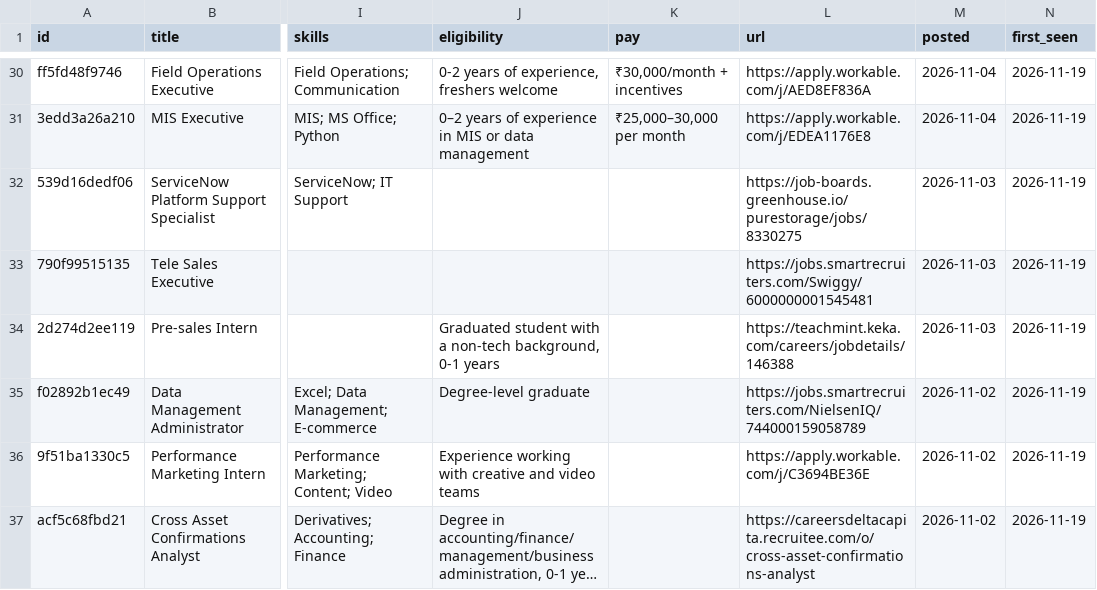
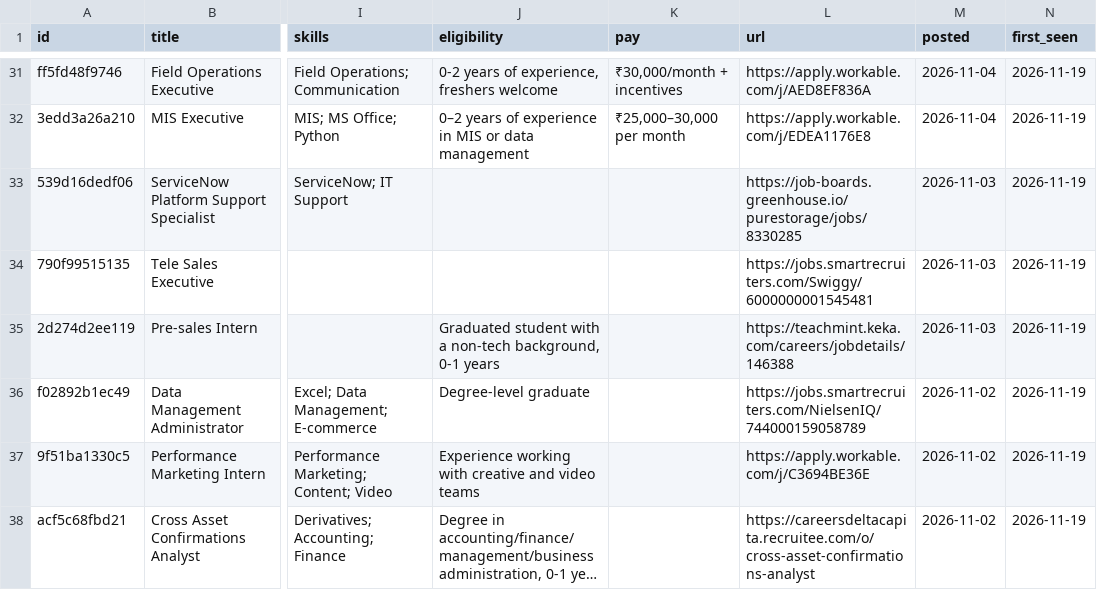
Before and after one commit to vrushali-pixel/beep-jobs, a CSV file: data/jobs.csv, drawn as a sheet; only a part is shown, gaps mark what is left out; long unchanged cells end in …; addresses are those after the commit; the diff covers the shown part only; the diff names each change by its address in the sheet, - before the commit and + after, or states it on an @@ line.

```diff
--- a/data/jobs.csv
+++ b/data/jobs.csv
-L33 (url): https://job-boards.greenhouse.io/purestorage/jobs/8330275
+L33 (url): https://job-boards.greenhouse.io/purestorage/jobs/8330285
```
Also changed, not shown: 2 added rows, 4 removed rows and 1 edited cell elsewhere in this file, 5 other files.
